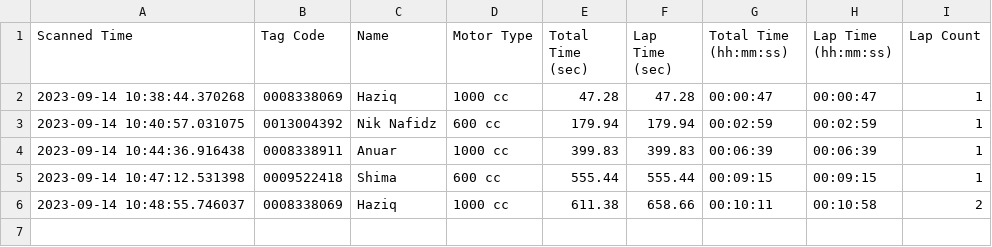
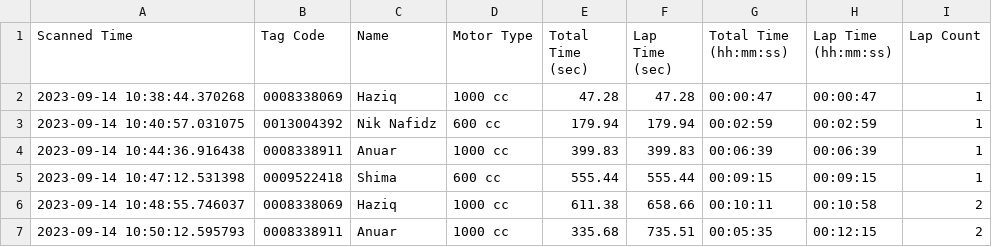
Before and after one commit to niknafidz/raceboard, a CSV file: scanned_data_log.csv, drawn as a sheet.

Commit message:
Auto-update CSV

```diff
--- a/scanned_data_log.csv
+++ b/scanned_data_log.csv
@@ -6 +6,2 @@ Scanned Time,Tag Code,Name,Motor Type,Total Time (sec),Lap Time (sec),Total Time
 2023-09-14 10:48:55.746037,0008338069,Haziq,1000 cc,611.38,658.66,00:10:11,00:10:58,2
+2023-09-14 10:50:12.595793,0008338911,Anuar,1000 cc,335.68,735.51,00:05:35,00:12:15,2
```
